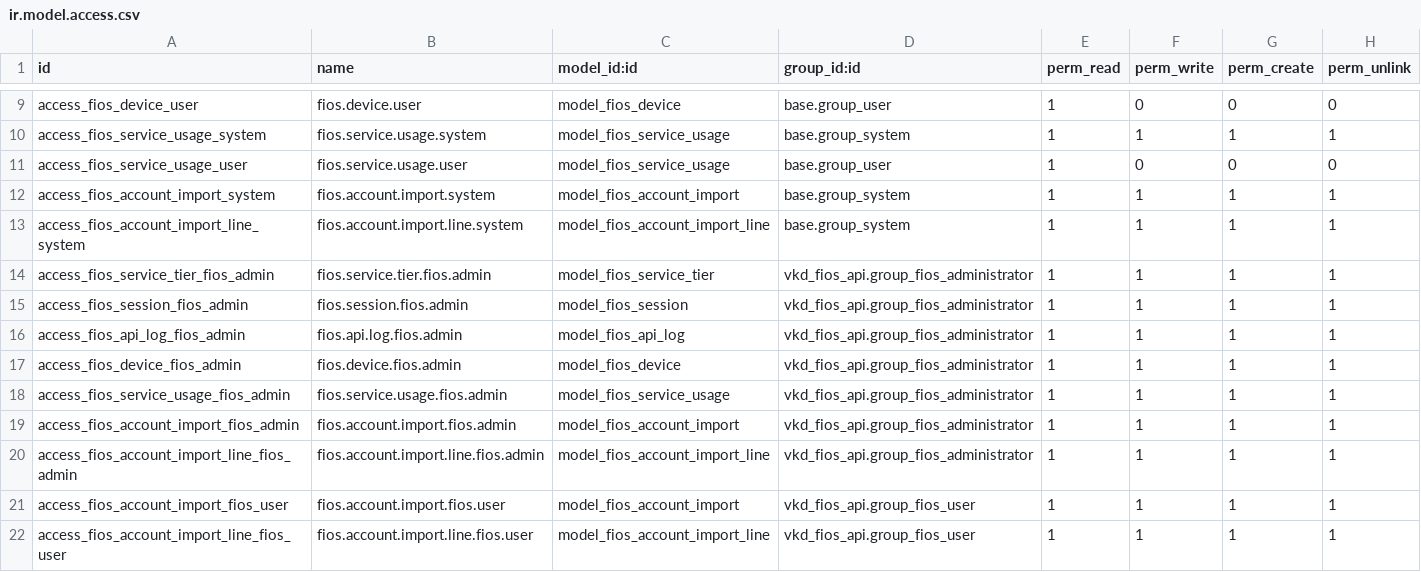
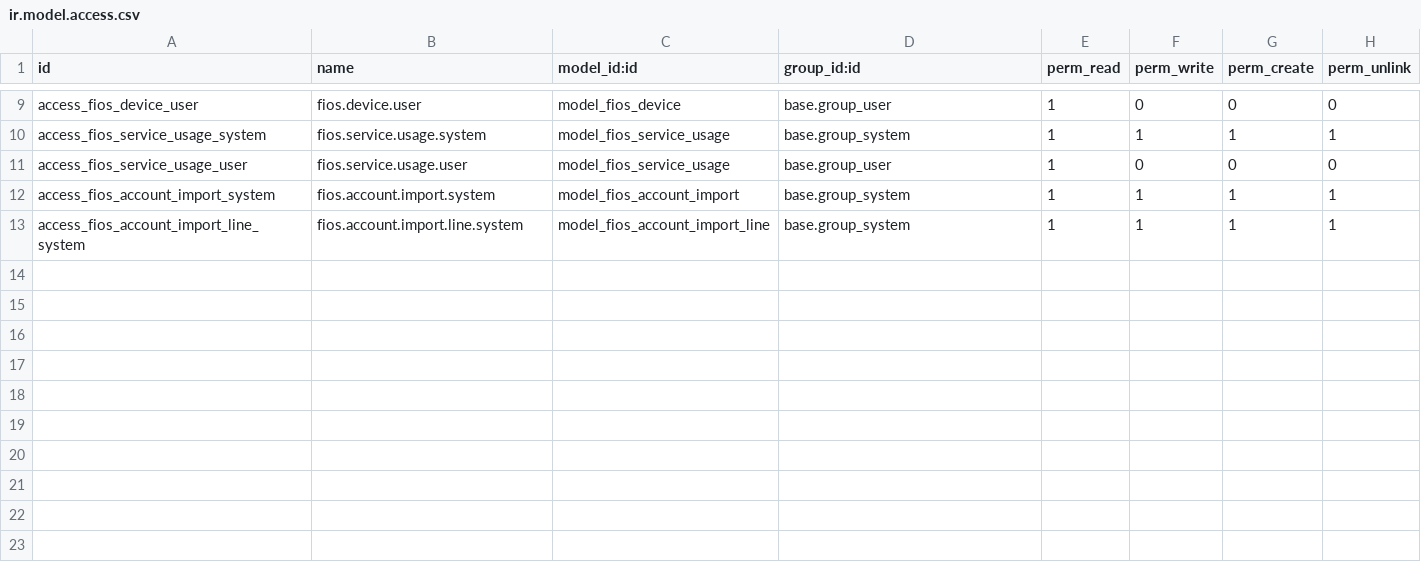
Before and after one commit to KLOUDIP/KLOMIS01, a CSV file: vkd_fios_api/security/ir.model.access.csv, drawn as a sheet; only a part is shown, gaps mark what is left out.

Commit message:
[FIX] vkd_fios_api: revert access for fios

```diff
--- a/vkd_fios_api/security/ir.model.access.csv
+++ b/vkd_fios_api/security/ir.model.access.csv
@@ -13,10 +13 @@ access_fios_account_import_system,fios.account.import.system,model_fios_account_
 access_fios_account_import_line_system,fios.account.import.line.system,model_fios_account_import_line,base.group_system,1,1,1,1
-access_fios_service_tier_fios_admin,fios.service.tier.fios.admin,model_fios_service_tier,vkd_fios_api.group_fios_administrator,1,1,1,1
-access_fios_session_fios_admin,fios.session.fios.admin,model_fios_session,vkd_fios_api.group_fios_administrator,1,1,1,1
-access_fios_api_log_fios_admin,fios.api.log.fios.admin,model_fios_api_log,vkd_fios_api.group_fios_administrator,1,1,1,1
-access_fios_device_fios_admin,fios.device.fios.admin,model_fios_device,vkd_fios_api.group_fios_administrator,1,1,1,1
-access_fios_service_usage_fios_admin,fios.service.usage.fios.admin,model_fios_service_usage,vkd_fios_api.group_fios_administrator,1,1,1,1
-access_fios_account_import_fios_admin,fios.account.import.fios.admin,model_fios_account_import,vkd_fios_api.group_fios_administrator,1,1,1,1
-access_fios_account_import_line_fios_admin,fios.account.import.line.fios.admin,model_fios_account_import_line,vkd_fios_api.group_fios_administrator,1,1,1,1
-access_fios_account_import_fios_user,fios.account.import.fios.user,model_fios_account_import,vkd_fios_api.group_fios_user,1,1,1,1
-access_fios_account_import_line_fios_user,fios.account.import.line.fios.user,model_fios_account_import_line,vkd_fios_api.group_fios_user,1,1,1,1
```
Also changed, not shown: 8 other files.
